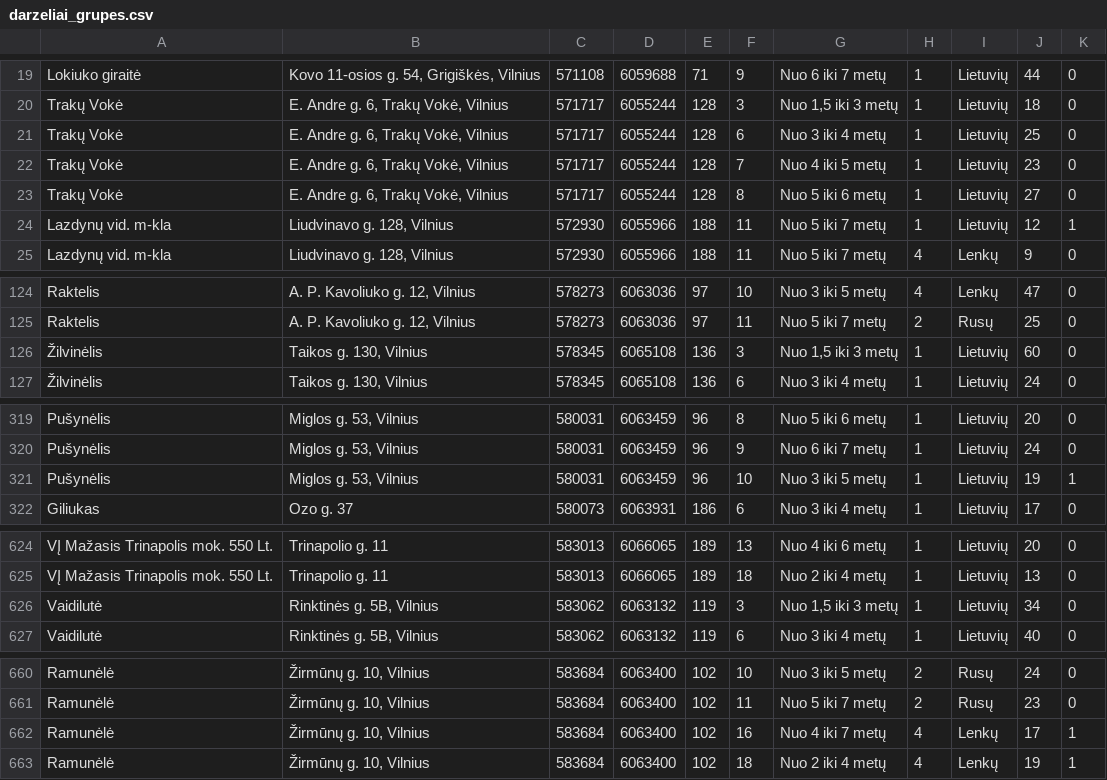
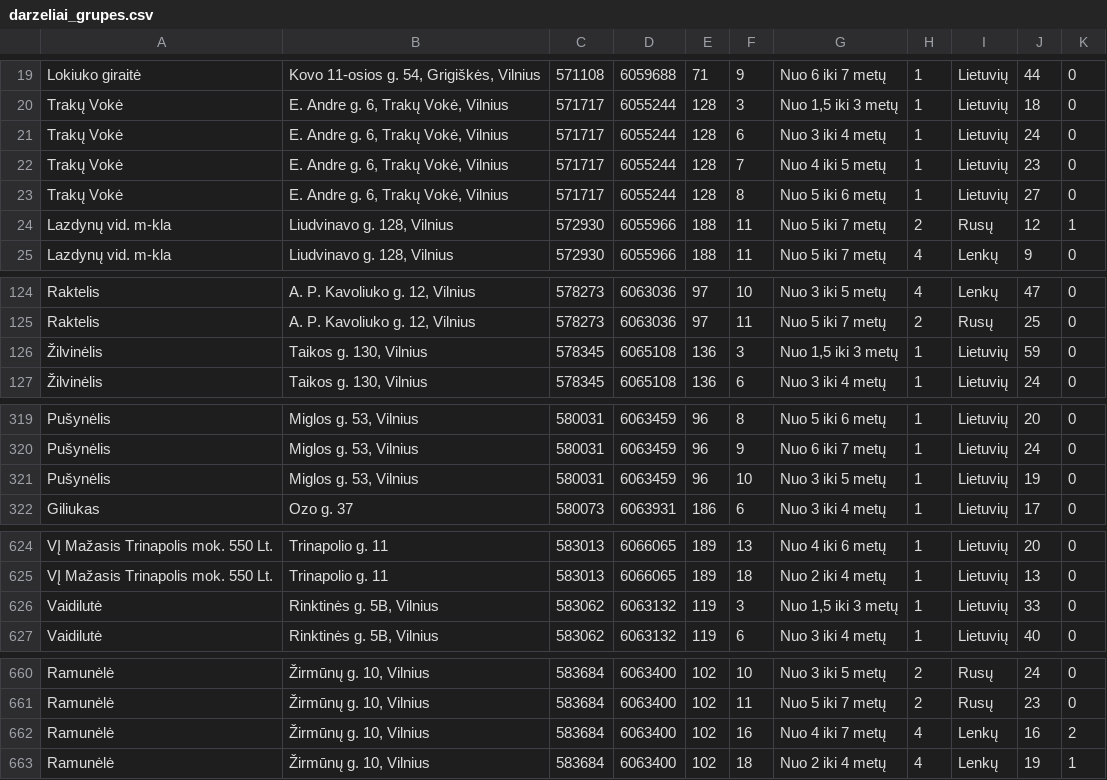
Before and after one commit to vilnius/darzeliai, a CSV file: data/darzeliai_grupes.csv, drawn as a sheet; only a part is shown, gaps mark what is left out; the diff names each change by its address in the sheet, - before the commit and + after, or states it on an @@ line.

Commit message:
automatic daily update

```diff
--- a/data/darzeliai_grupes.csv
+++ b/data/darzeliai_grupes.csv
-J21: 25
+J21: 24
-H24: 1
+H24: 2
-I24: Lietuvių
+I24: Rusų
-J126: 60
+J126: 59
-K321: 1
+K321: 0
-J626: 34
+J626: 33
-J662: 17
+J662: 16
-K662: 1
+K662: 2
```
